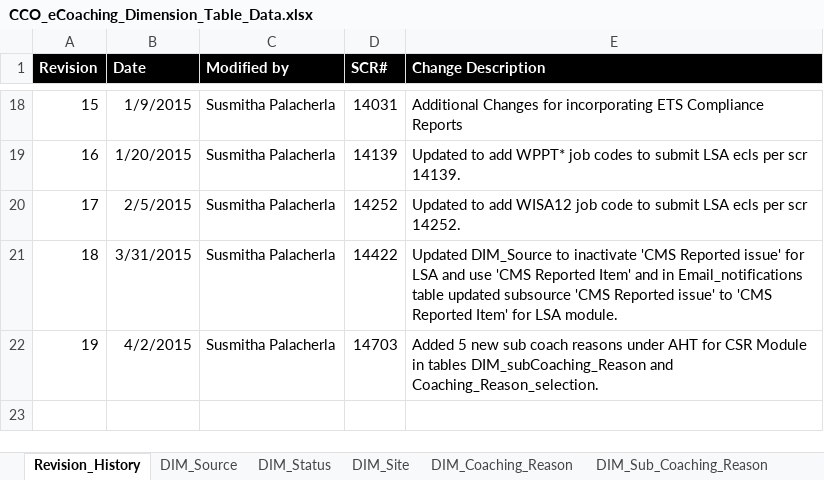
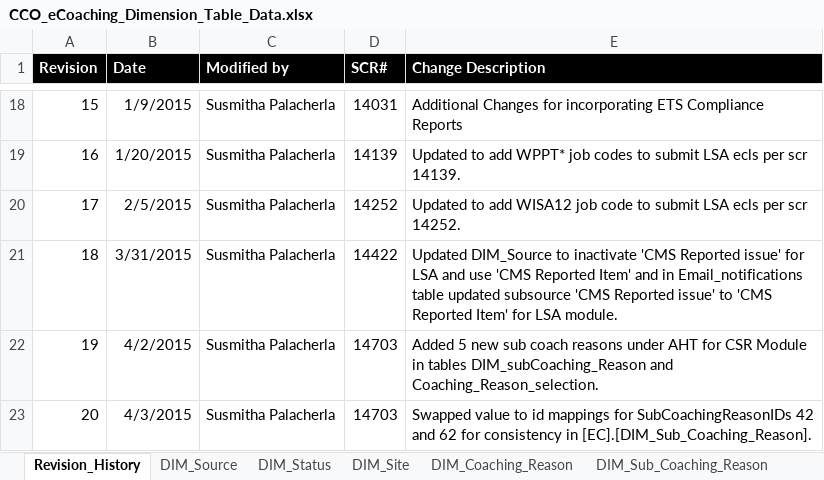
Before and after one commit to maximus-cco/eCoaching_V2_Bak, an Excel workbook: Design/CCO_eCoaching_Dimension_Table_Data.xlsx, sheet Revision_History, drawn as a sheet; only a part is shown, gaps mark what is left out; values as stored, in another font and other column widths than the file's, no borders; the diff names each change by its address in the sheet, - before the commit and + after, or states it on an @@ line.

Commit message:
[VM:Susmitha.palacherla@4/3/2015 4:00:18 PM] Internal version 20. Additional updates SCR 14703.
git-tfs-id: [https://tfs.omnicloud.local/tfs/cco%20program/]$/eCoaching_V2;C14013

```diff
--- a/Design/CCO_eCoaching_Dimension_Table_Data.xlsx (sheet Revision_History)
+++ b/Design/CCO_eCoaching_Dimension_Table_Data.xlsx (sheet Revision_History)
+row 23: 20 | 4/3/2015 | Susmitha Palacherla | 14703 | Swapped value to id mappings for SubCoachingReasonIDs 42 and 62 for consistency in [EC].[DIM_Sub_Coaching_Reason].
```
Also changed, not shown: sheet Coaching_Reason_Selection, sheet DIM_Sub_Coaching_Reason.
